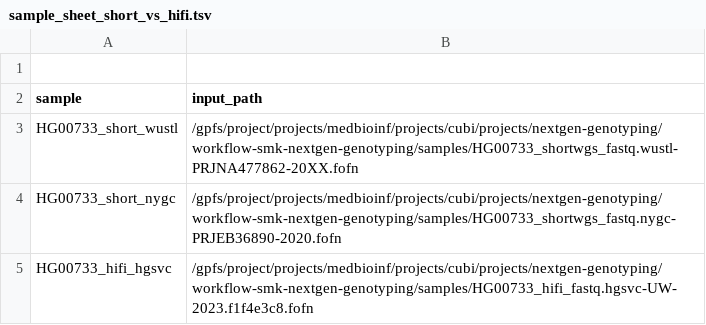
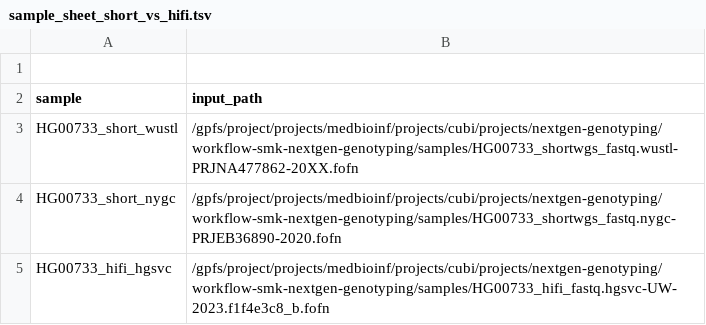
Before and after one commit to core-unit-bioinformatics/workflow-smk-nextgen-genotyping, a TSV file: samples/sample_sheet_short_vs_hifi.tsv, drawn as a sheet.

Commit message:
reduced hifi input for testing

```diff
--- a/samples/sample_sheet_short_vs_hifi.tsv
+++ b/samples/sample_sheet_short_vs_hifi.tsv
@@ -4,2 +4,2 @@ HG00733_short_wustl	/gpfs/project/projects/medbioinf/projects/cubi/projects/next
 HG00733_short_nygc	/gpfs/project/projects/medbioinf/projects/cubi/projects/nextgen-genotyping/workflow-smk-nextgen-genotyping/samples/HG00733_shortwgs_fastq.nygc-PRJEB36890-2020.fofn
-HG00733_hifi_hgsvc	/gpfs/project/projects/medbioinf/projects/cubi/projects/nextgen-genotyping/workflow-smk-nextgen-genotyping/samples/HG00733_hifi_fastq.hgsvc-UW-2023.f1f4e3c8.fofn
+HG00733_hifi_hgsvc	/gpfs/project/projects/medbioinf/projects/cubi/projects/nextgen-genotyping/workflow-smk-nextgen-genotyping/samples/HG00733_hifi_fastq.hgsvc-UW-2023.f1f4e3c8_b.fofn
```
Also changed, not shown: 1 other file.
